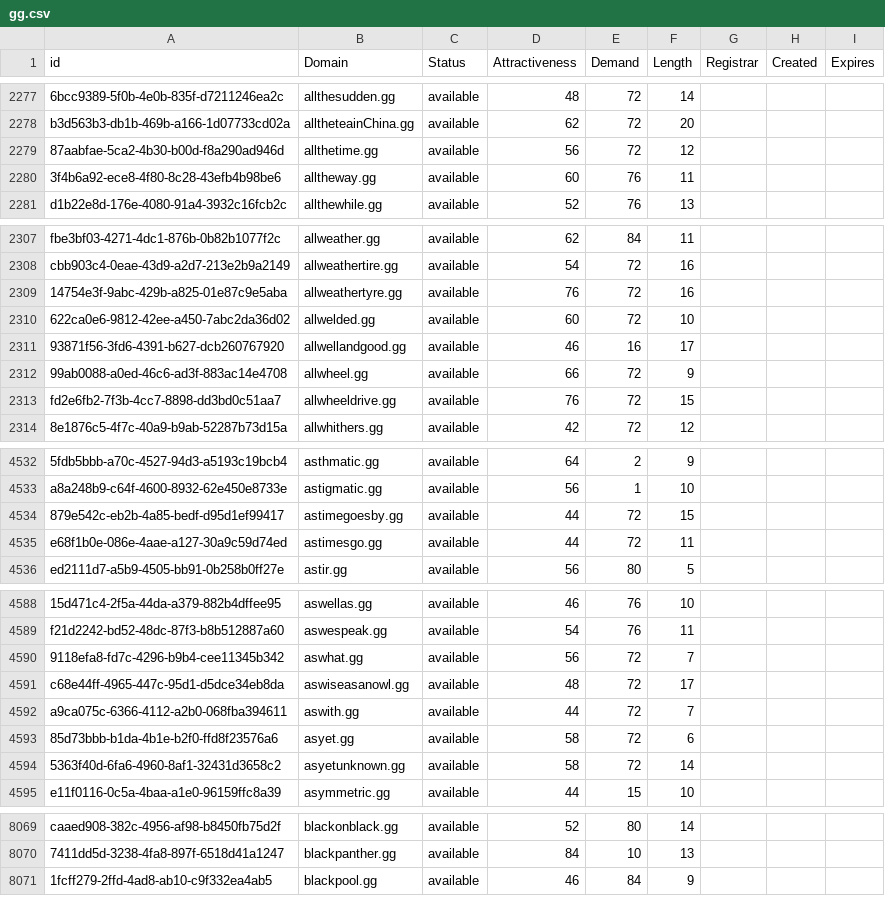
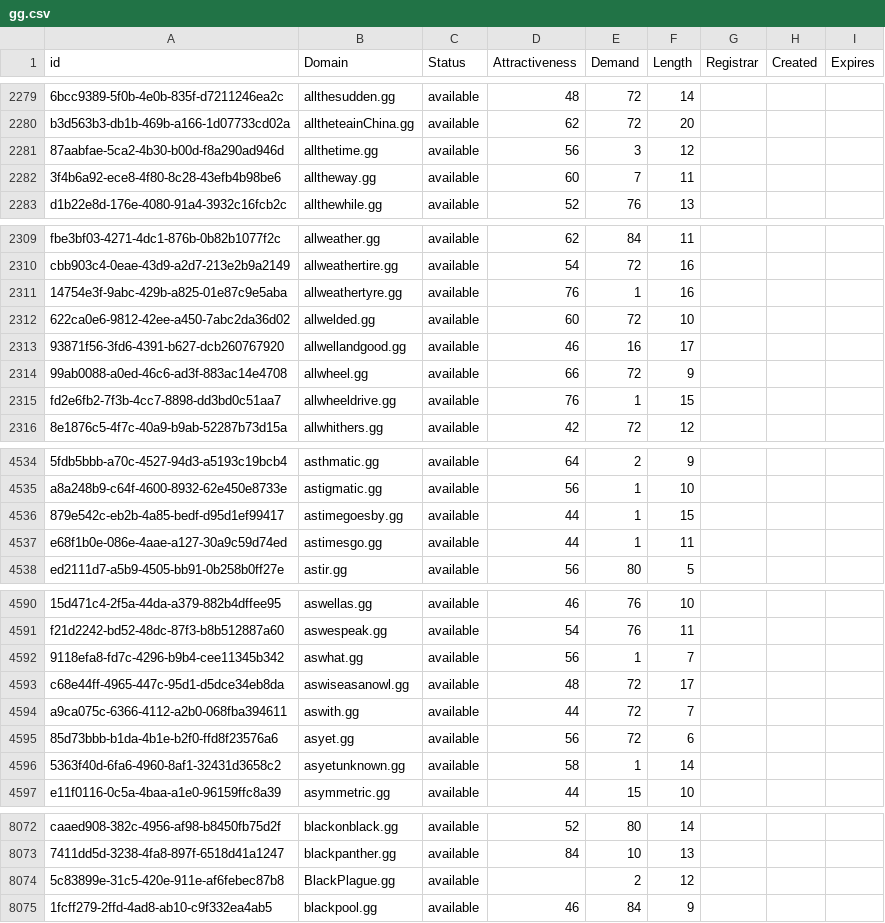
Before and after one commit to UniqueDomains/gg-oneword-domains, a CSV file: gg.csv, drawn as a sheet; only a part is shown, gaps mark what is left out; addresses are those after the commit; the diff covers the shown part only; the diff names each change by its address in the sheet, - before the commit and + after, or states it on an @@ line.

```diff
--- a/gg.csv
+++ b/gg.csv
-E2281 (Demand): 72
+E2281 (Demand): 3
-E2282 (Demand): 76
+E2282 (Demand): 7
-E2311 (Demand): 72
+E2311 (Demand): 1
-E2315 (Demand): 72
+E2315 (Demand): 1
-E4536:E4537 (Demand): 72
+E4536:E4537 (Demand): 1
-E4592 (Demand): 72
+E4592 (Demand): 1
-D4595 (Attractiveness): 58
+D4595 (Attractiveness): 56
-E4596 (Demand): 72
+E4596 (Demand): 1
+row 8074: 5c83899e-31c5-420e-911e-af6febec87b8 | BlackPlague.gg | available |  | 2 | 12
```
Also changed, not shown: 5 added rows, 6 removed rows and 54 edited cells elsewhere in this file, 1 other file.
